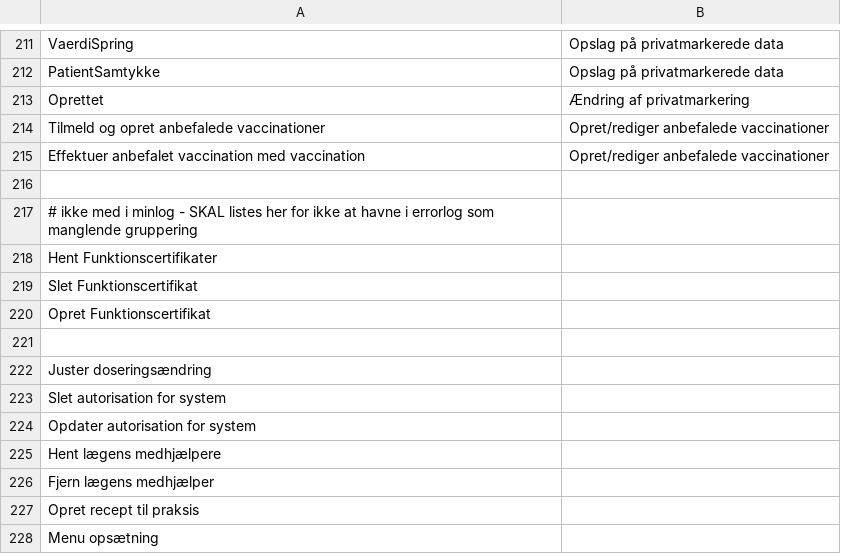
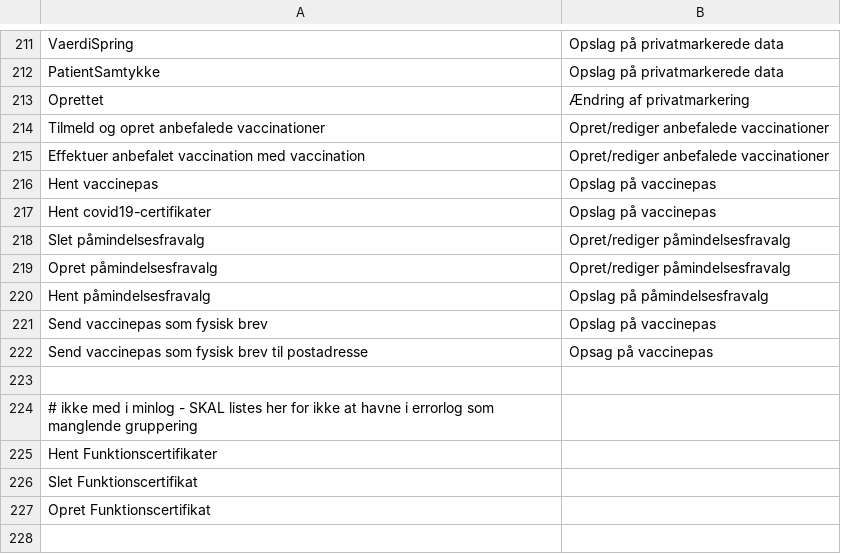
Before and after one commit to trifork/fmk-minlog-categories, a CSV file: src/MinLogActionMap.csv, drawn as a sheet; only a part is shown, gaps mark what is left out; the shorter side is filled out with more unchanged rows; the diff names each change by its address in the sheet, - before the commit and + after, or states it on an @@ line.

Commit message:
Manglende minlog mapninger

```diff
--- a/src/MinLogActionMap.csv
+++ b/src/MinLogActionMap.csv
+row 216: Hent vaccinepas | Opslag på vaccinepas
+row 217: Hent covid19-certifikater | Opslag på vaccinepas
+row 218: Slet påmindelsesfravalg | Opret/rediger påmindelsesfravalg
+row 219: Opret påmindelsesfravalg | Opret/rediger påmindelsesfravalg
+row 220: Hent påmindelsesfravalg | Opslag på påmindelsesfravalg
+row 221: Send vaccinepas som fysisk brev | Opslag på vaccinepas
+row 222: Send vaccinepas som fysisk brev til postadresse | Opsag på vaccinepas
```
